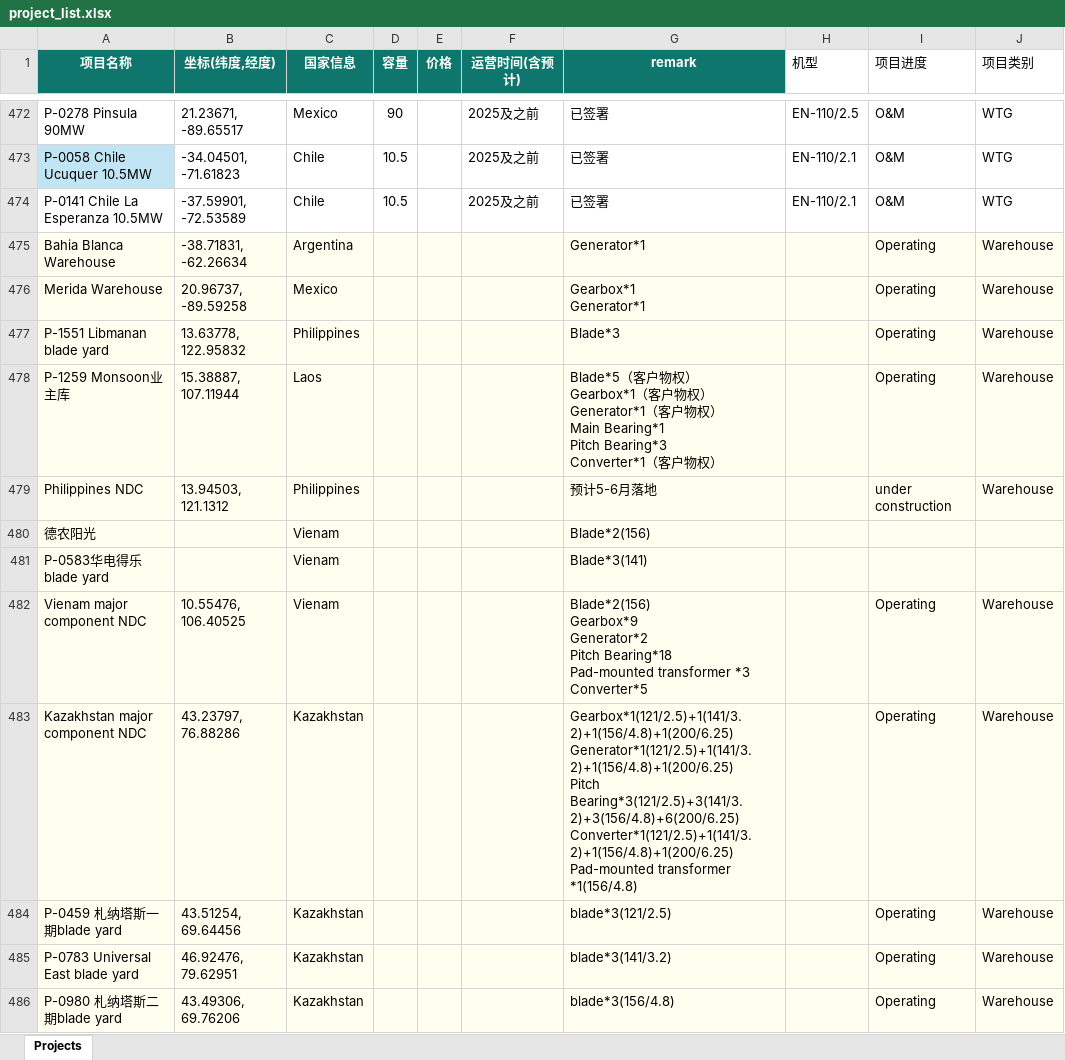
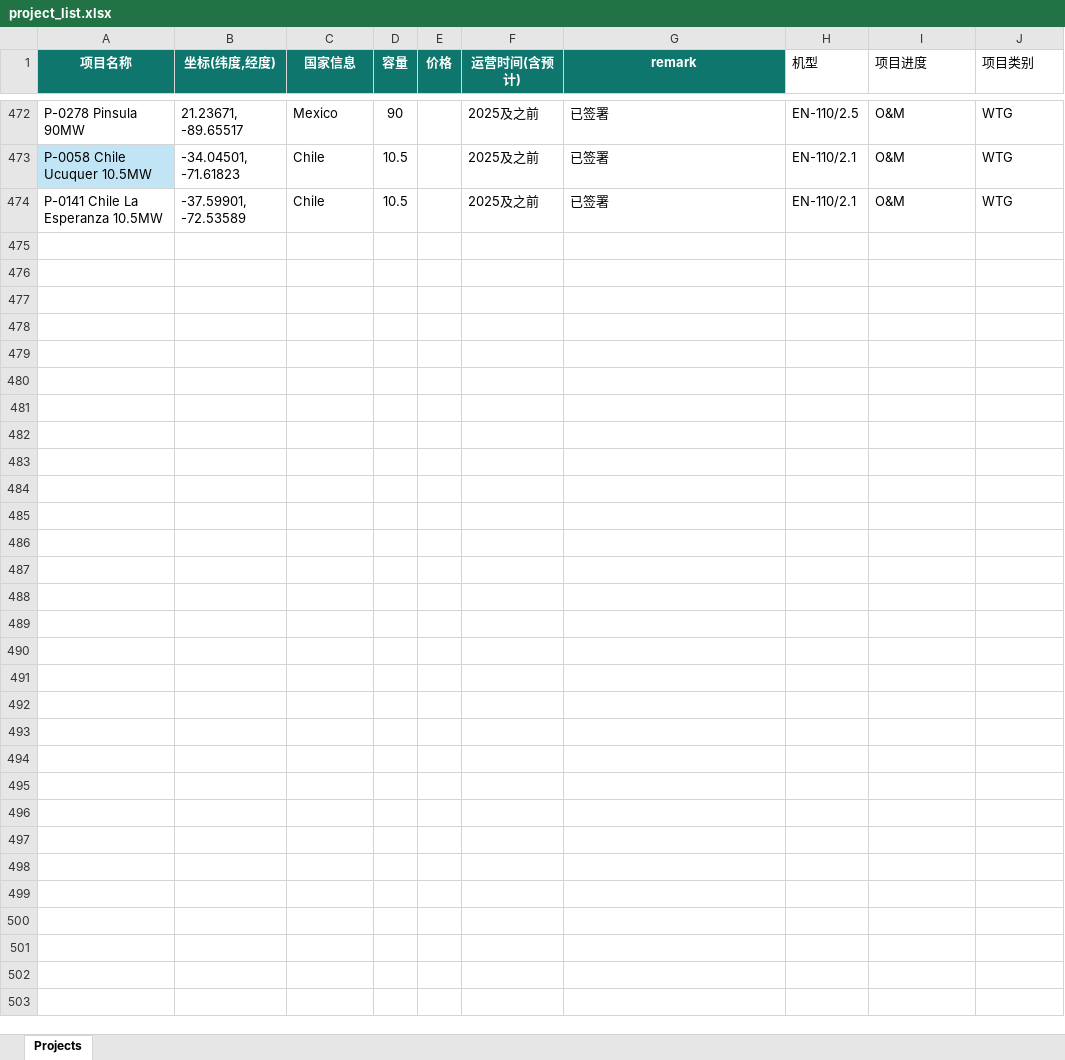
Before and after one commit to rookiegarfied-crypto/rookiegarfied-crypto.github.io, an Excel workbook: project_list.xlsx, sheet Projects, drawn as a sheet; only a part is shown, gaps mark what is left out; values as stored, in another font and other column widths than the file's, no borders; table styles not drawn; ↵ is a line break in a cell; the diff covers the shown part only; the diff names each change by its address in the sheet, - before the commit and + after, or states it on an @@ line.

```diff
--- a/project_list.xlsx (sheet Projects)
+++ b/project_list.xlsx (sheet Projects)
-row 475: Bahia Blanca Warehouse | -38.71831, -62.26634 | Argentina |  |  |  | Generator*1 |  | Operating | Warehouse
-row 476: Merida Warehouse | 20.96737, -89.59258 | Mexico |  |  |  | Gearbox*1 ↵ Generator*1 |  | Operating | Warehouse
-row 477: P-1551 Libmanan blade yard | 13.63778, 122.95832 | Philippines |  |  |  | Blade*3 |  | Operating | Warehouse
-row 478: P-1259 Monsoon业主库 | 15.38887, 107.11944 | Laos |  |  |  | Blade*5（客户物权） ↵ Gearbox*1（客户物权） ↵ Generator*1（客户物权） ↵ Main Bearing*1 ↵ Pitch Bearing*3 ↵ Converter*1（客户物权） |  | Operating | Warehouse
-row 479: Philippines NDC | 13.94503, 121.1312 | Philippines |  |  |  | 预计5-6月落地 |  | under construction | Warehouse
-row 480: 德农阳光 |  | Vienam |  |  |  | Blade*2(156)
-row 481: P-0583华电得乐blade yard |  | Vienam |  |  |  | Blade*3(141)
-row 482: Vienam major component NDC | 10.55476, 106.40525 | Vienam |  |  |  | Blade*2(156) ↵ Gearbox*9 ↵ Generator*2 ↵ Pitch Bearing*18 ↵ Pad-mounted transformer *3 ↵ Converter*5 |  | Operating | Warehouse
-row 483: Kazakhstan major component NDC | 43.23797, 76.88286 | Kazakhstan |  |  |  | Gearbox*1(121/2.5)+1(141/3.2)+1(156/4.8)+1(200/6.25) ↵ Generator*1(121/2.5)+1(141/3.2)+1(156/4.8)+1(200/6.25) ↵ Pitch Bearing*3(121/2.5)+3(141/3.2)+3(156/4.8)+6(200/6.25) ↵ Converter*1(121/2.5)+1(141/3.2)+1(156/4.8)+1(200/6.25) ↵ Pad-mounted transformer *1(156/4.8) |  | Operating | Warehouse
-row 484: P-0459 札纳塔斯一期blade yard | 43.51254, 69.64456 | Kazakhstan |  |  |  | blade*3(121/2.5) |  | Operating | Warehouse
-row 485: P-0783 Universal East blade yard | 46.92476, 79.62951 | Kazakhstan |  |  |  | blade*3(141/3.2) |  | Operating | Warehouse
-row 486: P-0980 札纳塔斯二期blade yard | 43.49306, 69.76206 | Kazakhstan |  |  |  | blade*3(156/4.8) |  | Operating | Warehouse
```
Also changed, not shown: 12 removed rows and 149 edited cells elsewhere in this sheet.
